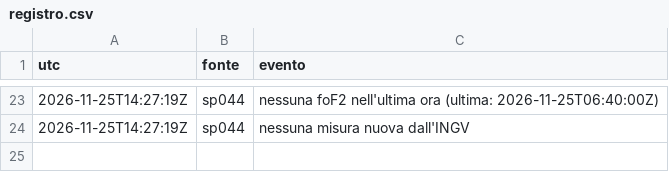
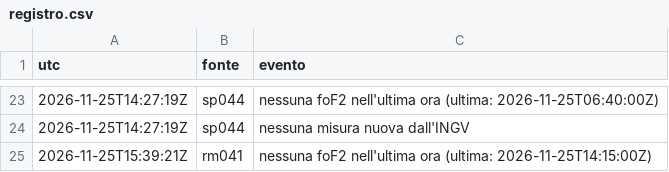
Before and after one commit to altolazio/propagazione_HF, a CSV file: 2026-11/registro.csv, drawn as a sheet; only a part is shown, gaps mark what is left out.

```diff
--- a/2026-11/registro.csv
+++ b/2026-11/registro.csv
@@ -24 +24,2 @@ utc,fonte,evento
 2026-11-25T14:27:19Z,sp044,nessuna misura nuova dall'INGV
+2026-11-25T15:39:21Z,rm041,nessuna foF2 nell'ultima ora (ultima: 2026-11-25T14:15:00Z)
```
Also changed, not shown: 2026-11/bande.csv, 2026-11/cluster_spot.csv, 6 other files.
